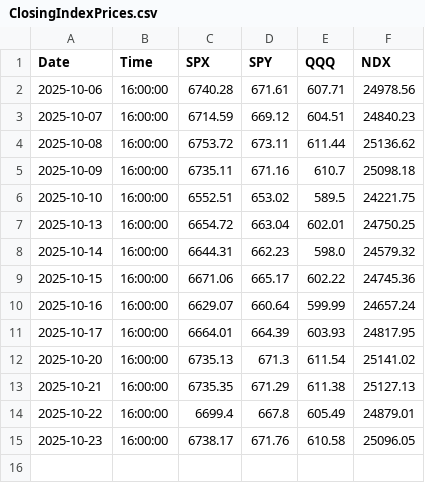
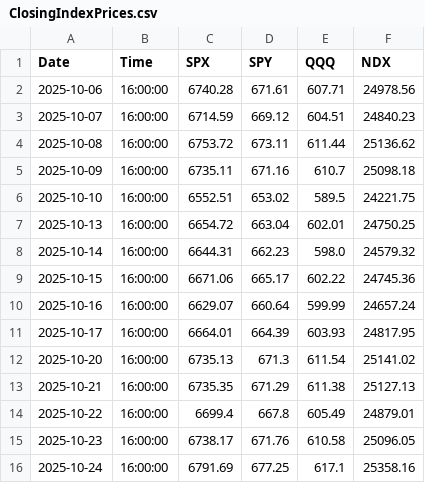
Before and after one commit to brettr2/QF-data, a CSV file: ClosingIndexPrices.csv, drawn as a sheet.

Commit message:
Update daily index closing prices - 2025-10-25 08:06:09

```diff
--- a/ClosingIndexPrices.csv
+++ b/ClosingIndexPrices.csv
@@ -15 +15,2 @@ Date,Time,SPX,SPY,QQQ,NDX
 2025-10-23,16:00:00,6738.17,671.76,610.58,25096.05
+2025-10-24,16:00:00,6791.69,677.25,617.1,25358.16
```
